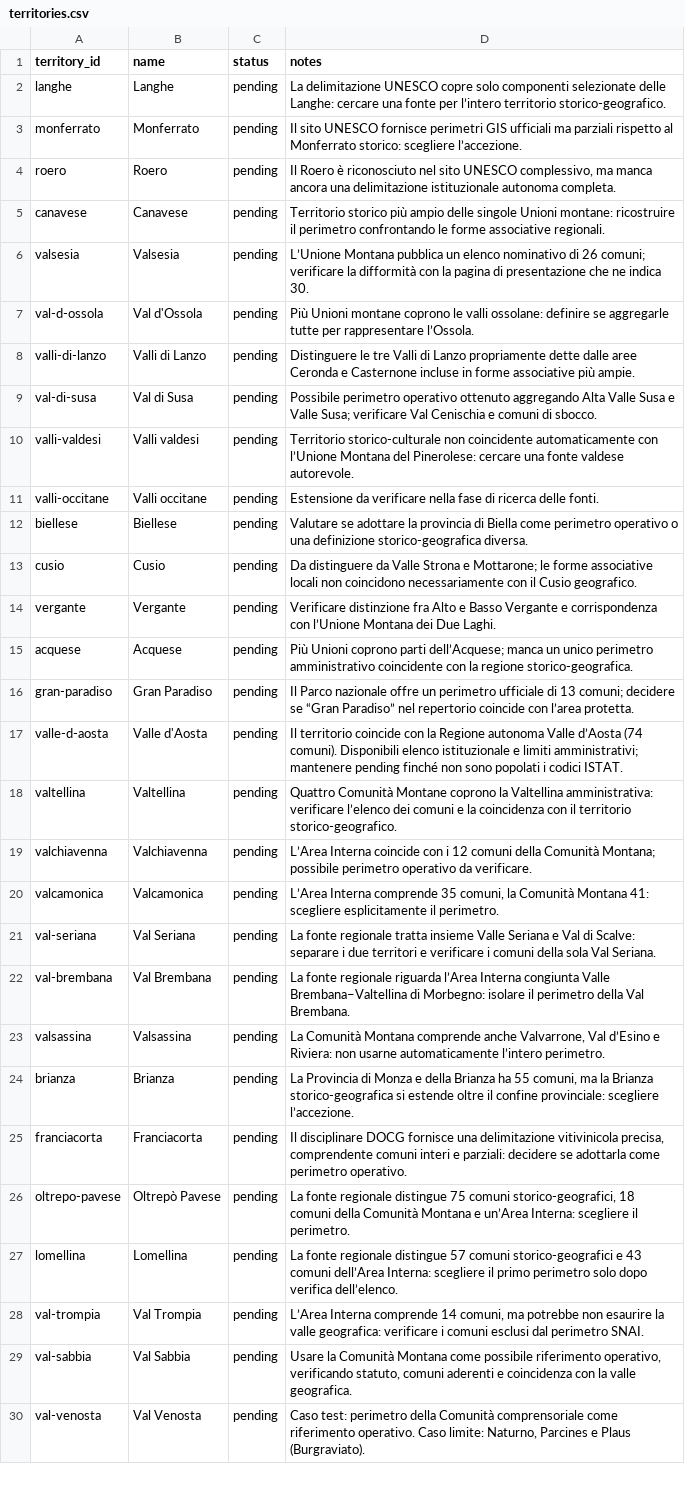
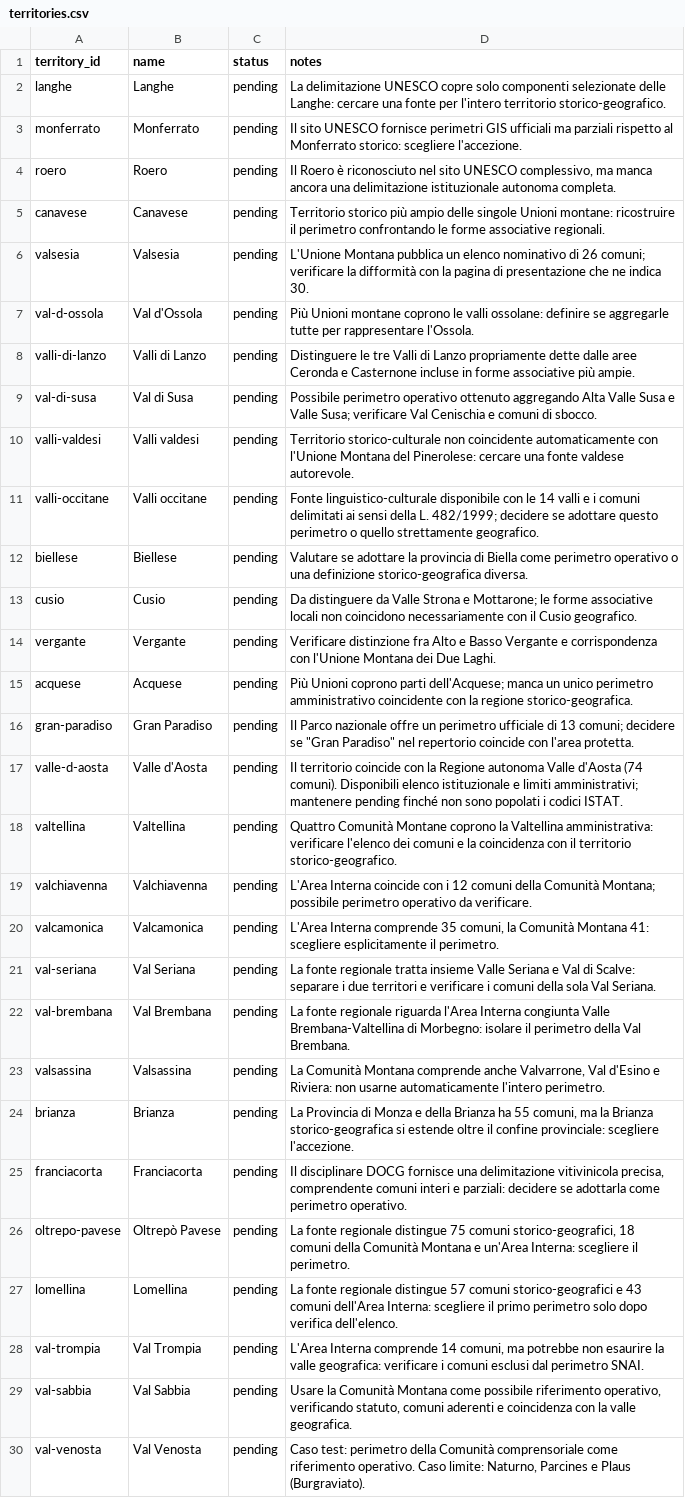
Before and after one commit to jobonaf/northern-italy-geographical-areas, a CSV file: data/territories.csv, drawn as a sheet; only a part is shown; the diff covers the shown part only; the diff names each change by its address in the sheet, - before the commit and + after, or states it on an @@ line.

Commit message:
added sources for some previously uncovered territories

```diff
--- a/data/territories.csv
+++ b/data/territories.csv
-D2 (notes): …fonte per l’intero territorio storico-geografico.
+D2 (notes): …fonte per l'intero territorio storico-geografico.
-D3 (notes): …storico: scegliere l’accezione.
+D3 (notes): …storico: scegliere l'accezione.
-D6 (notes): L’Unione Montana pubblica…
+D6 (notes): L'Unione Montana pubblica…
-D7 (notes): …per rappresentare l’Ossola.
+D7 (notes): …per rappresentare l'Ossola.
-D10 (notes): …automaticamente con l’Unione Montana del…
+D10 (notes): …automaticamente con l'Unione Montana del…
-D11 (notes): Estensione da verificare nella fase di ricerca delle fonti.
+D11 (notes): Fonte linguistico-culturale disponibile con le 14 valli e i comuni delimitati ai sensi della L. 482/1999; decidere se adottare questo perimetro o quello strettamente geografico.
-D14 (notes): …corrispondenza con l’Unione Montana dei…
+D14 (notes): …corrispondenza con l'Unione Montana dei…
-D15 (notes): …coprono parti dell’Acquese; manca un…
+D15 (notes): …coprono parti dell'Acquese; manca un…
-D16 (notes): …decidere se “Gran Paradiso” nel repertorio coincide con l’area protetta.
+D16 (notes): …decidere se "Gran Paradiso" nel repertorio coincide con l'area protetta.
-D17 (notes): …autonoma Valle d’Aosta (74 comuni).…
+D17 (notes): …autonoma Valle d'Aosta (74 comuni).…
-D18 (notes): …amministrativa: verificare l’elenco dei comuni…
+D18 (notes): …amministrativa: verificare l'elenco dei comuni…
-D19 (notes): L’Area Interna coincide…
+D19 (notes): L'Area Interna coincide…
-D20 (notes): L’Area Interna comprende…
+D20 (notes): L'Area Interna comprende…
-D22 (notes): …regionale riguarda l’Area Interna congiunta Valle Brembana–Valtellina di Morbegno:…
+D22 (notes): …regionale riguarda l'Area Interna congiunta Valle Brembana-Valtellina di Morbegno:…
-D23 (notes): …Valvarrone, Val d’Esino e Riviera: non usarne automaticamente l’intero perimetro.
+D23 (notes): …Valvarrone, Val d'Esino e Riviera: non usarne automaticamente l'intero perimetro.
-D24 (notes): …provinciale: scegliere l’accezione.
+D24 (notes): …provinciale: scegliere l'accezione.
-D26 (notes): …Montana e un’Area Interna: scegliere…
+D26 (notes): …Montana e un'Area Interna: scegliere…
-D27 (notes): …43 comuni dell’Area Interna: scegliere il primo perimetro solo dopo verifica dell’elenco.
+D27 (notes): …43 comuni dell'Area Interna: scegliere il primo perimetro solo dopo verifica dell'elenco.
-D28 (notes): L’Area Interna comprende…
+D28 (notes): L'Area Interna comprende…
```
Also changed, not shown: 15 edited cells elsewhere in this file, data/sources.csv.
